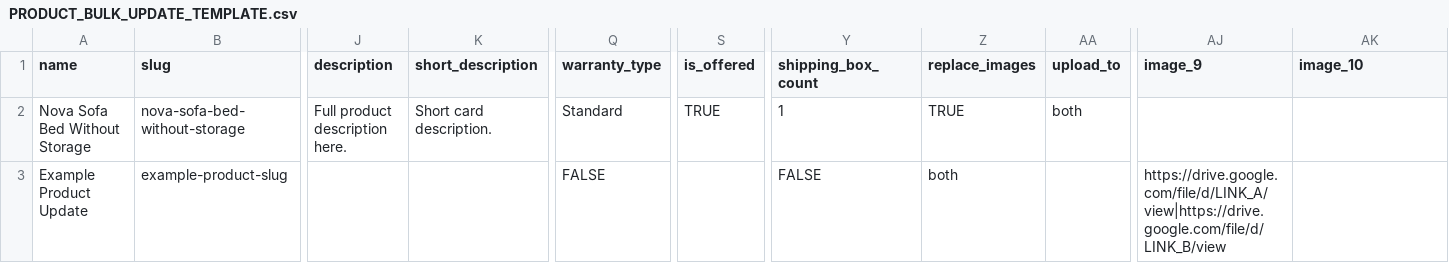
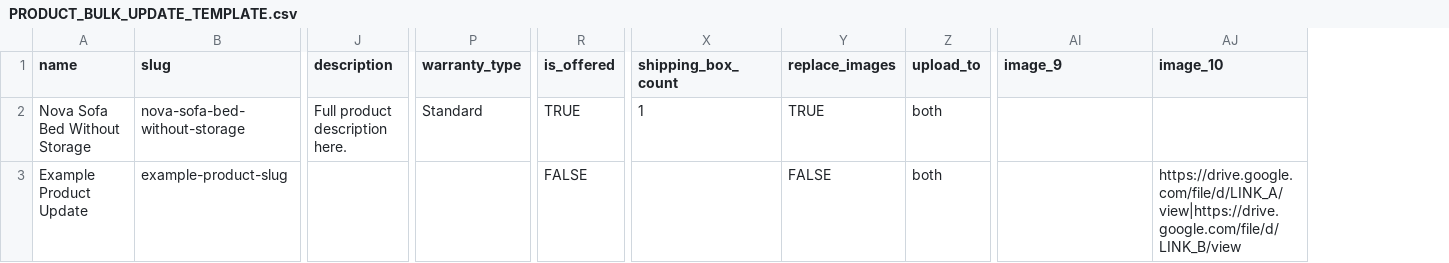
Before and after one commit to spacecraftfurniturevercel-afk/spacecraftswebsite, a CSV file: public/PRODUCT_BULK_UPDATE_TEMPLATE.csv, drawn as a sheet; only a part is shown, gaps mark what is left out; removed rows and columns are numbered as before the commit, all else as after; the diff names each change by its address in the sheet, - before the commit and + after, or states it on an @@ line.

```diff
--- a/public/PRODUCT_BULK_UPDATE_TEMPLATE.csv
+++ b/public/PRODUCT_BULK_UPDATE_TEMPLATE.csv
-column K (short_description), row 2: Short card description.
-P3 (warranty_type): FALSE
+P3 (warranty_type): (empty)
-R3 (is_offered): (empty)
+R3 (is_offered): FALSE
-X3 (shipping_box_count): FALSE
+X3 (shipping_box_count): (empty)
-Y3 (replace_images): both
+Y3 (replace_images): FALSE
-Z3 (upload_to): (empty)
+Z3 (upload_to): both
-AI3 (image_9): https://drive.google.com/file/d/LINK_A/view|https://drive.google.com/file/d/LINK_B/view
+AI3 (image_9): (empty)
-AJ3 (image_10): (empty)
+AJ3 (image_10): https://drive.google.com/file/d/LINK_A/view|https://drive.google.com/file/d/LINK_B/view
```
Also changed, not shown: 4 other files.
